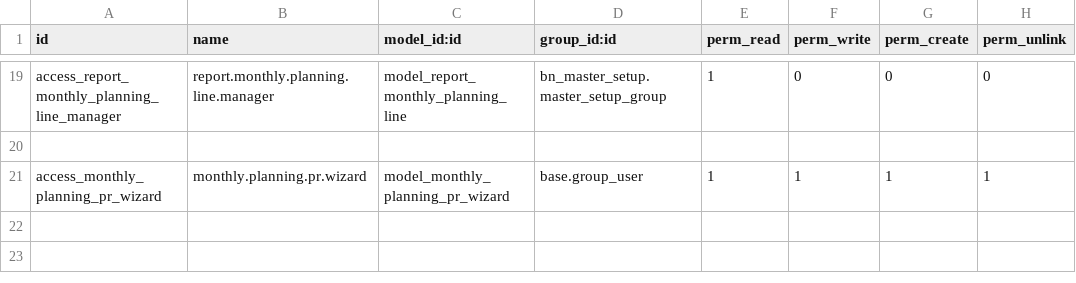
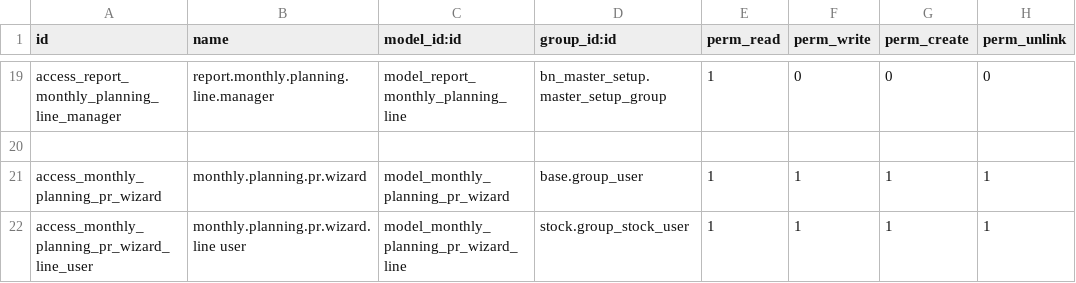
Before and after one commit to Saylani-Welfare-Trust/swit-odoo, a CSV file: custom-addons/bn_planning/security/ir.model.access.csv, drawn as a sheet; only a part is shown, gaps mark what is left out; the diff names each change by its address in the sheet, - before the commit and + after, or states it on an @@ line.

Commit message:
Update ir.model.access.csv

```diff
--- a/custom-addons/bn_planning/security/ir.model.access.csv
+++ b/custom-addons/bn_planning/security/ir.model.access.csv
+row 22: access_monthly_planning_pr_wizard_line_user | monthly.planning.pr.wizard.line user | model_monthly_planning_pr_wizard_line | stock.group_stock_user | 1 | 1 | 1 | 1
```
